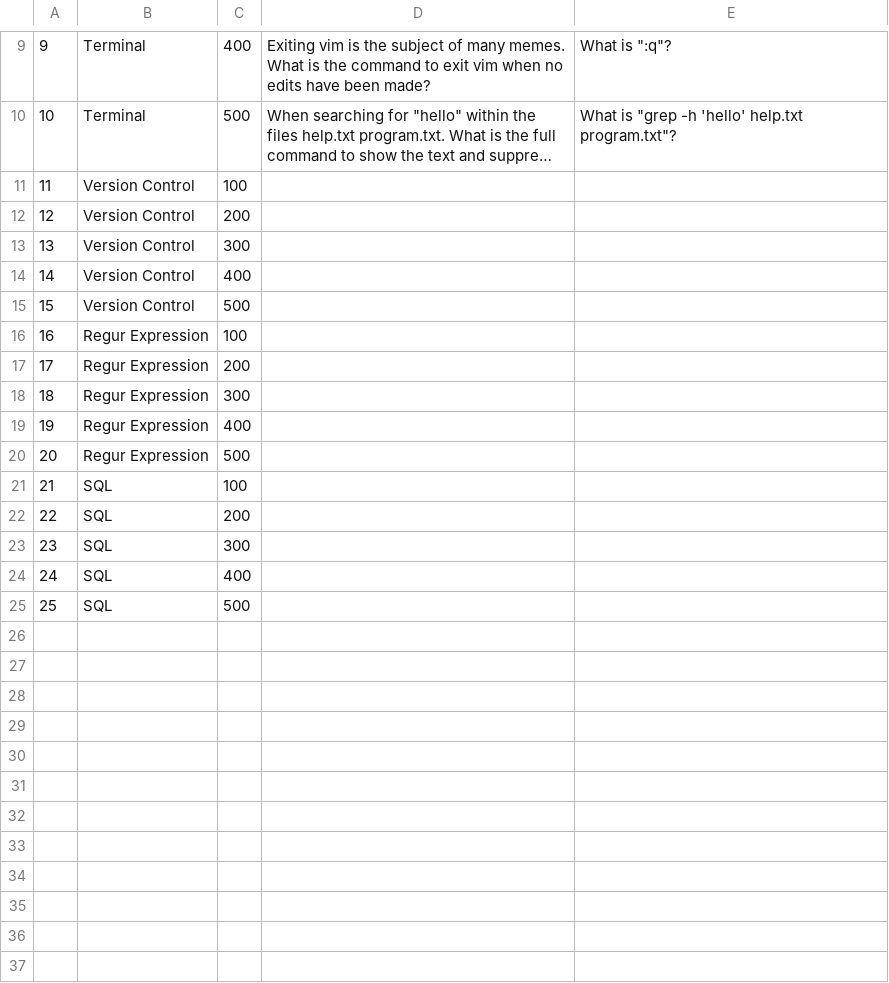
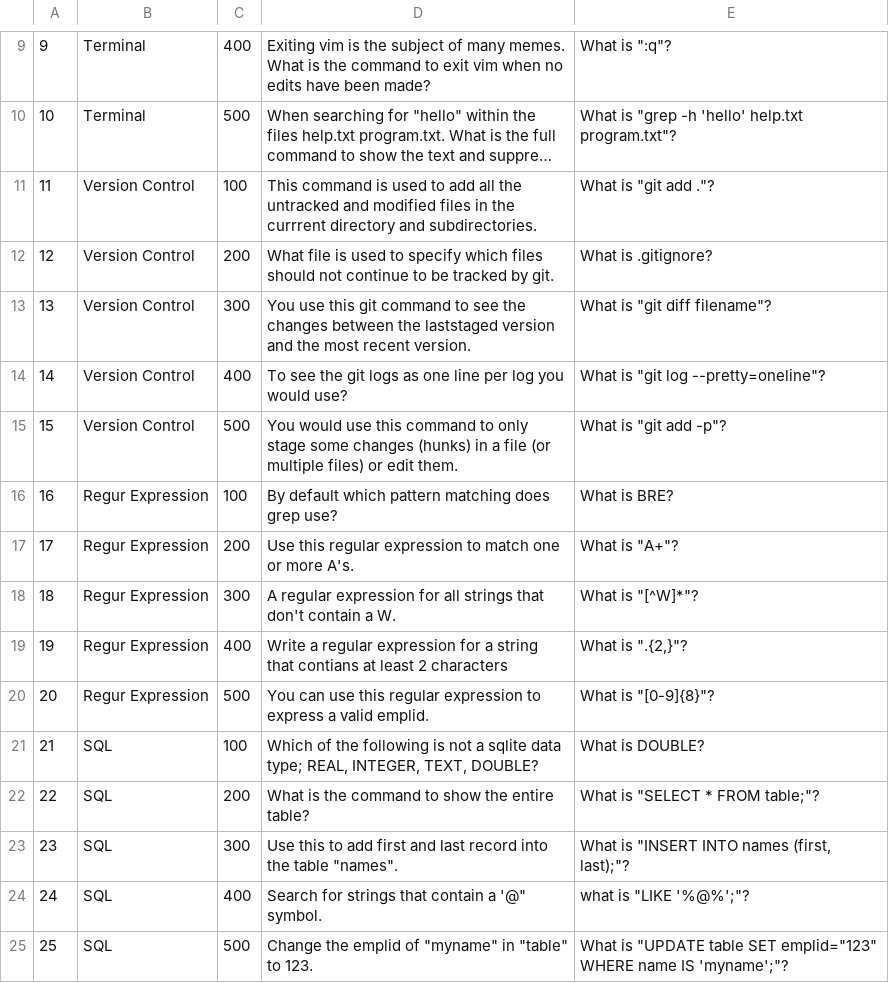
Before and after one commit to bc-cisc3140/jeopardy, a CSV file: src/sql/jeopardy.csv, drawn as a sheet; only a part is shown, gaps mark what is left out; long unchanged cells end in …; the diff names each change by its address in the sheet, - before the commit and + after, or states it on an @@ line.

Commit message:
added all the questions to the csv

```diff
--- a/src/sql/jeopardy.csv
+++ b/src/sql/jeopardy.csv
-D11: (empty)
+D11: This command is used to add all the untracked and modified files in the currrent directory and subdirectories.
-E11: (empty)
+E11: What is "git add ."?
-D12: (empty)
+D12: What file is used to specify which files should not continue to be tracked by git.
-E12: (empty)
+E12: What is .gitignore?
-D13: (empty)
+D13: You use this git command to see the changes between the laststaged version and the most recent version.
-E13: (empty)
+E13: What is "git diff filename"?
-D14: (empty)
+D14: To see the git logs as one line per log you would use?
-E14: (empty)
+E14: What is "git log --pretty=oneline"?
-D15: (empty)
+D15: You would use this command to only stage some changes (hunks) in a file (or multiple files) or edit them.
-E15: (empty)
+E15: What is "git add -p"?
-D16: (empty)
+D16: By default which pattern matching does grep use?
-E16: (empty)
+E16: What is BRE?
-D17: (empty)
+D17: Use this regular expression to match one or more A's.
-E17: (empty)
+E17: What is "A+"?
-D18: (empty)
+D18: A regular expression for all strings that don't contain a W.
-E18: (empty)
+E18: What is "[^W]*"?
-D19: (empty)
+D19: Write a regular expression for a string that contians at least 2 characters
-E19: (empty)
+E19: What is ".{2,}"?
-D20: (empty)
+D20: You can use this regular expression to express a valid emplid.
-E20: (empty)
+E20: What is "[0-9]{8}"?
-D21: (empty)
+D21: Which of the following is not a sqlite data type; REAL, INTEGER, TEXT, DOUBLE?
-E21: (empty)
+E21: What is DOUBLE?
-D22: (empty)
+D22: What is the command to show the entire table?
-E22: (empty)
+E22: What is "SELECT * FROM table;"?
-D23: (empty)
+D23: Use this to add first and last record into the table "names".
-E23: (empty)
+E23: What is "INSERT INTO names (first, last);"?
-D24: (empty)
+D24: Search for strings that contain a '@" symbol.
-E24: (empty)
+E24: what is "LIKE '%@%';"?
-D25: (empty)
+D25: Change the emplid of "myname" in "table" to 123.
-E25: (empty)
+E25: What is "UPDATE table SET emplid="123" WHERE name IS 'myname';"?
```
